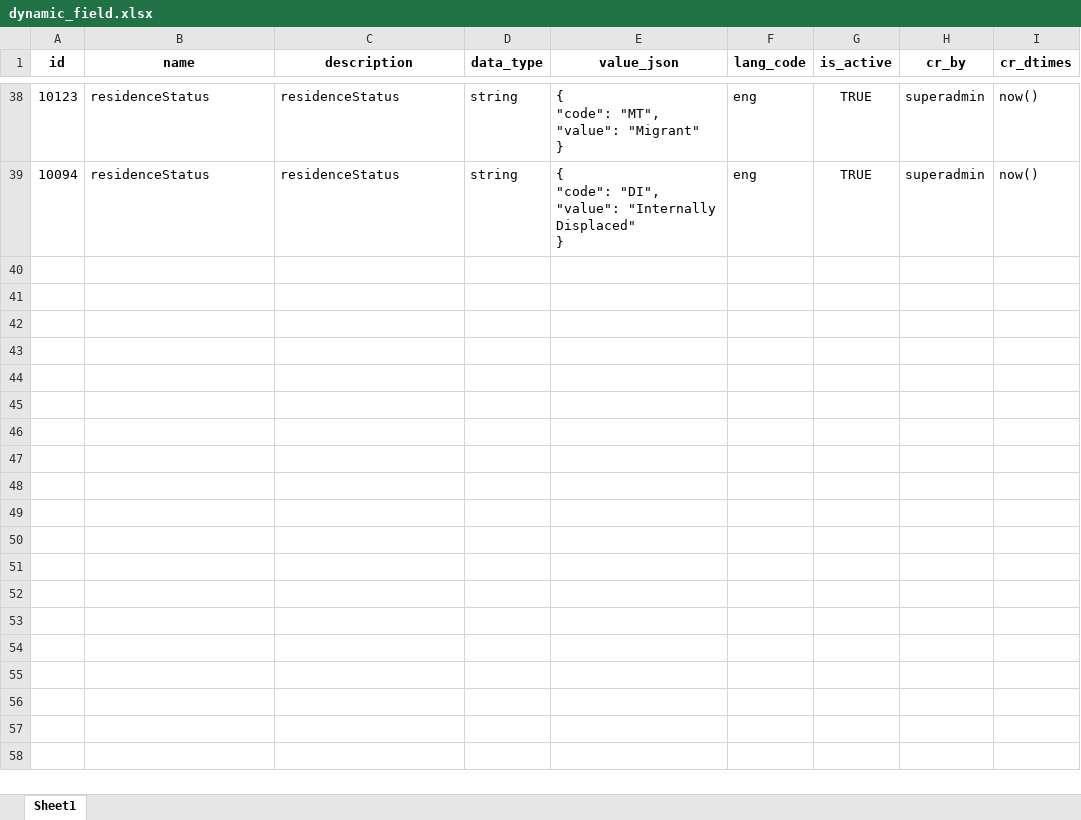
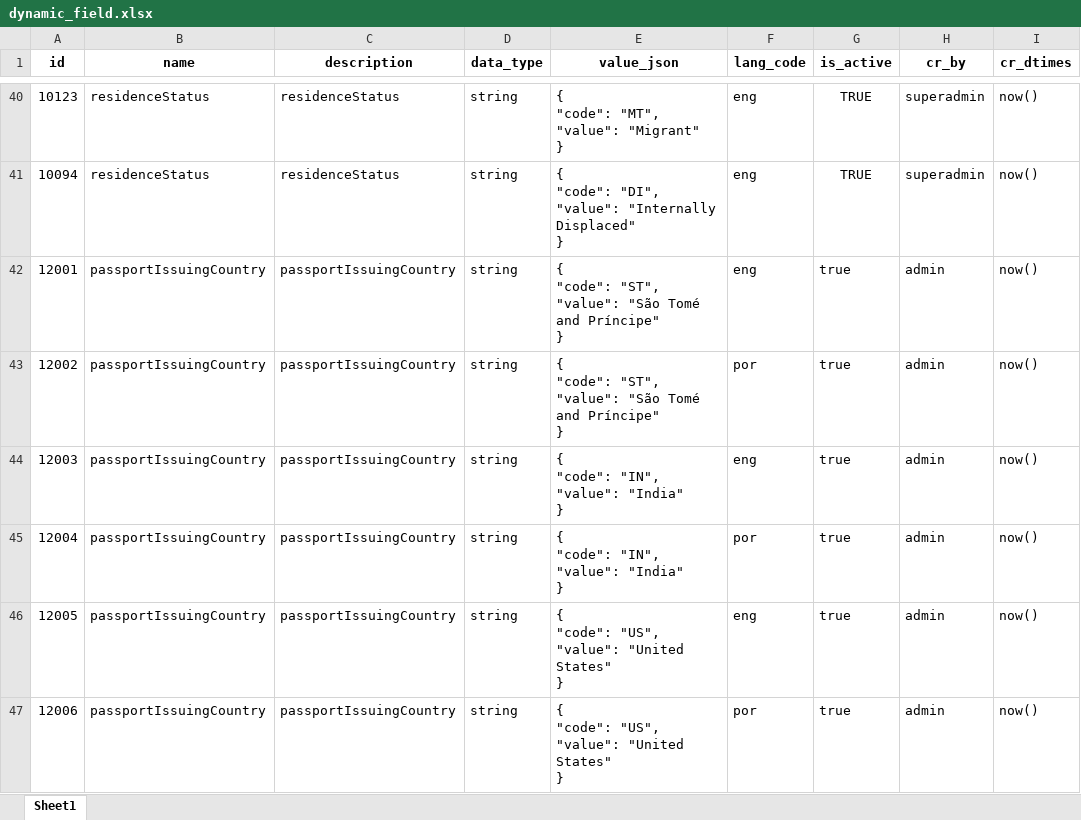
Before and after one commit to ooru-digital/mosip-data, an Excel workbook: mosip_master/xlsx/dynamic_field.xlsx, sheet Sheet1, drawn as a sheet; only a part is shown, gaps mark what is left out; values as stored, in another font and other column widths than the file's, no borders; conditional formats not drawn; ↵ is a line break in a cell; the diff covers the shown part only; the diff names each change by its address in the sheet, - before the commit and + after, or states it on an @@ line.

```diff
--- a/mosip_master/xlsx/dynamic_field.xlsx (sheet Sheet1)
+++ b/mosip_master/xlsx/dynamic_field.xlsx (sheet Sheet1)
+row 42: 12001 | passportIssuingCountry | passportIssuingCountry | string | { ↵ "code": "ST", ↵ "value": "São Tomé and Príncipe" ↵ } | eng | true | admin | now()
+row 43: 12002 | passportIssuingCountry | passportIssuingCountry | string | { ↵ "code": "ST", ↵ "value": "São Tomé and Príncipe" ↵ } | por | true | admin | now()
+row 44: 12003 | passportIssuingCountry | passportIssuingCountry | string | { ↵ "code": "IN", ↵ "value": "India" ↵ } | eng | true | admin | now()
+row 45: 12004 | passportIssuingCountry | passportIssuingCountry | string | { ↵ "code": "IN", ↵ "value": "India" ↵ } | por | true | admin | now()
+row 46: 12005 | passportIssuingCountry | passportIssuingCountry | string | { ↵ "code": "US", ↵ "value": "United States" ↵ } | eng | true | admin | now()
+row 47: 12006 | passportIssuingCountry | passportIssuingCountry | string | { ↵ "code": "US", ↵ "value": "United States" ↵ } | por | true | admin | now()
```
Also changed, not shown: 8 added rows and 1 edited cell elsewhere in this sheet, mosip_master/xlsx/identity_schema.xlsx, mosip_master/xlsx/template.xlsx, 1 other file.
